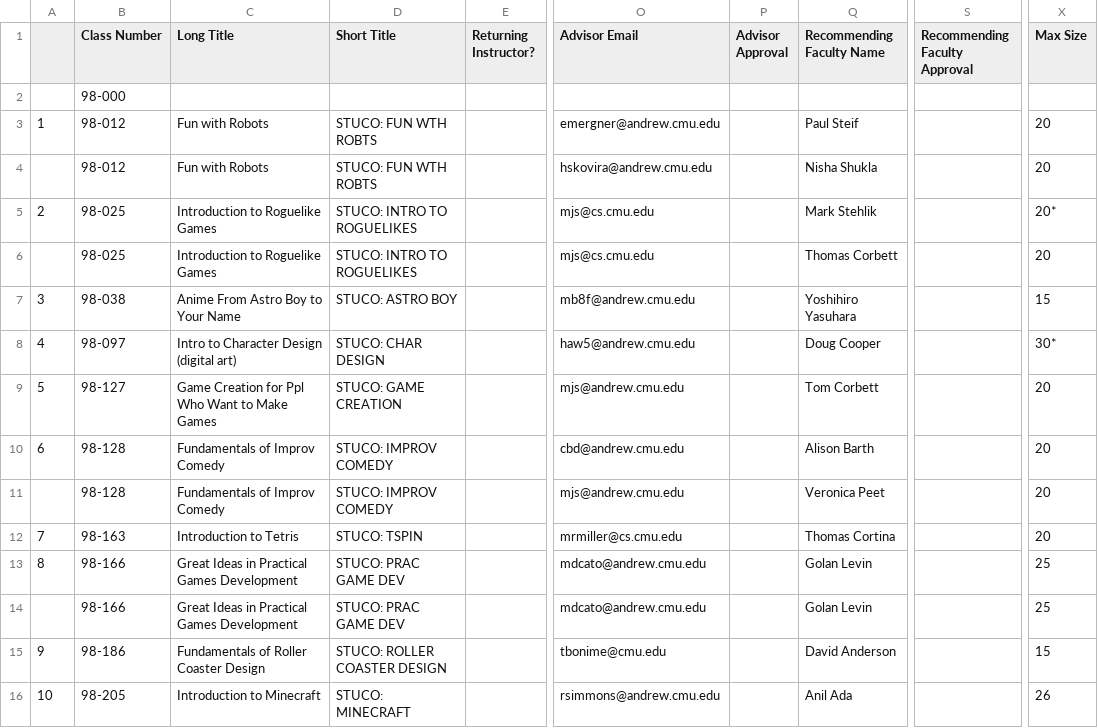
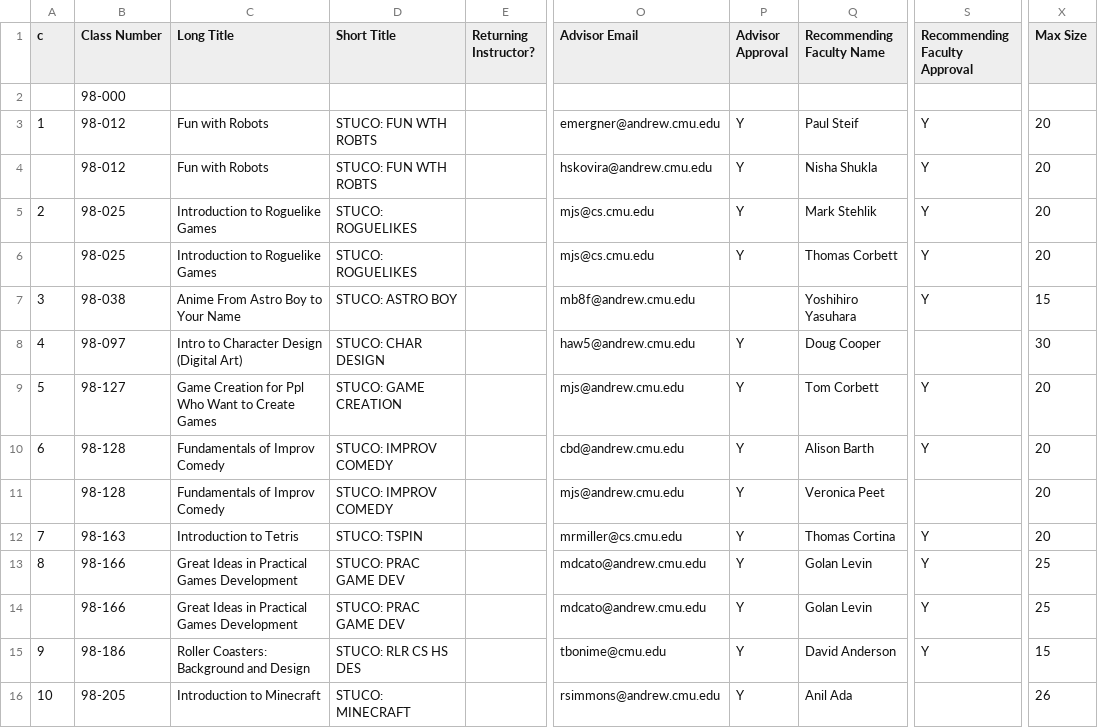
Before and after one commit to cmustuco/crosscheck, a CSV file: example/spr.csv, drawn as a sheet; only a part is shown, gaps mark what is left out; the diff covers the shown part only; the diff names each change by its address in the sheet, - before the commit and + after, or states it on an @@ line.

```diff
--- a/example/spr.csv
+++ b/example/spr.csv
-A1: (empty)
+A1: c
-P3:P6 (Advisor Approval): (empty)
+P3:P6 (Advisor Approval): Y
-S3:S7 (Recommending Faculty Approval): (empty)
+S3:S7 (Recommending Faculty Approval): Y
-D5:D6 (Short Title): STUCO: INTRO TO ROGUELIKES
+D5:D6 (Short Title): STUCO: ROGUELIKES
-X5 (Max Size): 20*
+X5 (Max Size): 20
-C8 (Long Title): Intro to Character Design (digital art)
+C8 (Long Title): Intro to Character Design (Digital Art)
-P8:P16 (Advisor Approval): (empty)
+P8:P16 (Advisor Approval): Y
-X8 (Max Size): 30*
+X8 (Max Size): 30
-C9 (Long Title): Game Creation for Ppl Who Want to Make Games
+C9 (Long Title): Game Creation for Ppl Who Want to Create Games
-S9:S10 (Recommending Faculty Approval): (empty)
+S9:S10 (Recommending Faculty Approval): Y
-S12:S15 (Recommending Faculty Approval): (empty)
+S12:S15 (Recommending Faculty Approval): Y
-C15 (Long Title): Fundamentals of Roller Coaster Design
+C15 (Long Title): Roller Coasters: Background and Design
-D15 (Short Title): STUCO: ROLLER COASTER DESIGN
+D15 (Short Title): STUCO: RLR CS HS DES
```
Also changed, not shown: 109 edited cells elsewhere in this file, example/soc.csv, 2 other files.
